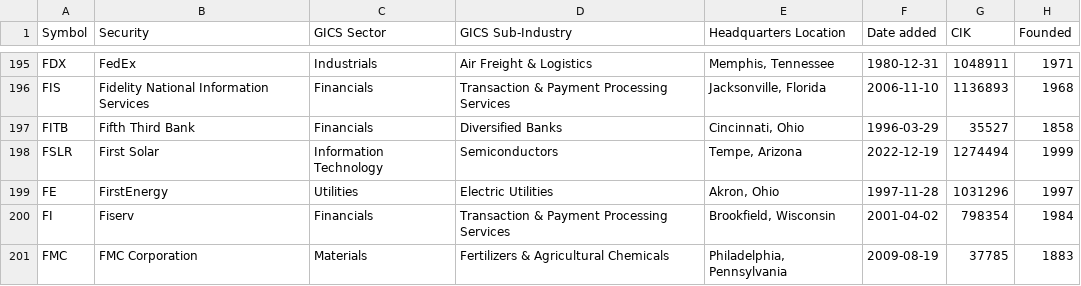
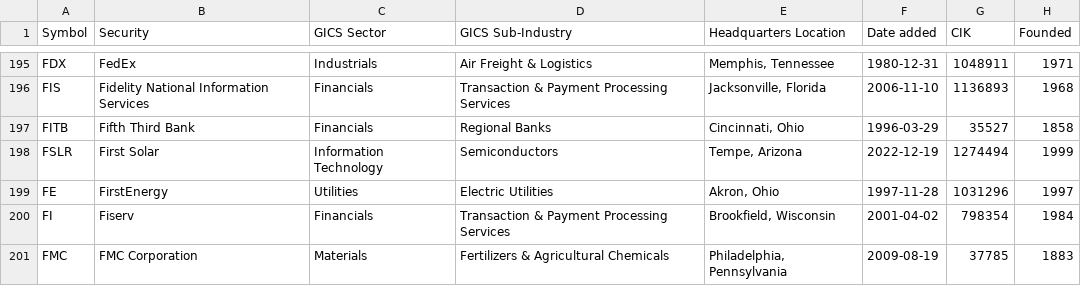
Before and after one commit to paihari/s-and-p-500-companies, a CSV file: data/constituents.csv, drawn as a sheet; only a part is shown, gaps mark what is left out.

```diff
--- a/data/constituents.csv
+++ b/data/constituents.csv
@@ -196,3 +196,3 @@ FDX,FedEx,Industrials,Air Freight & Logistics,"Memphis, Tennessee",1980-12-31,10
 FIS,Fidelity National Information Services,Financials,Transaction & Payment Processing Services,"Jacksonville, Florida",2006-11-10,1136893,1968
-FITB,Fifth Third Bank,Financials,Diversified Banks,"Cincinnati, Ohio",1996-03-29,35527,1858
+FITB,Fifth Third Bank,Financials,Regional Banks,"Cincinnati, Ohio",1996-03-29,35527,1858
 FSLR,First Solar,Information Technology,Semiconductors,"Tempe, Arizona",2022-12-19,1274494,1999
```
